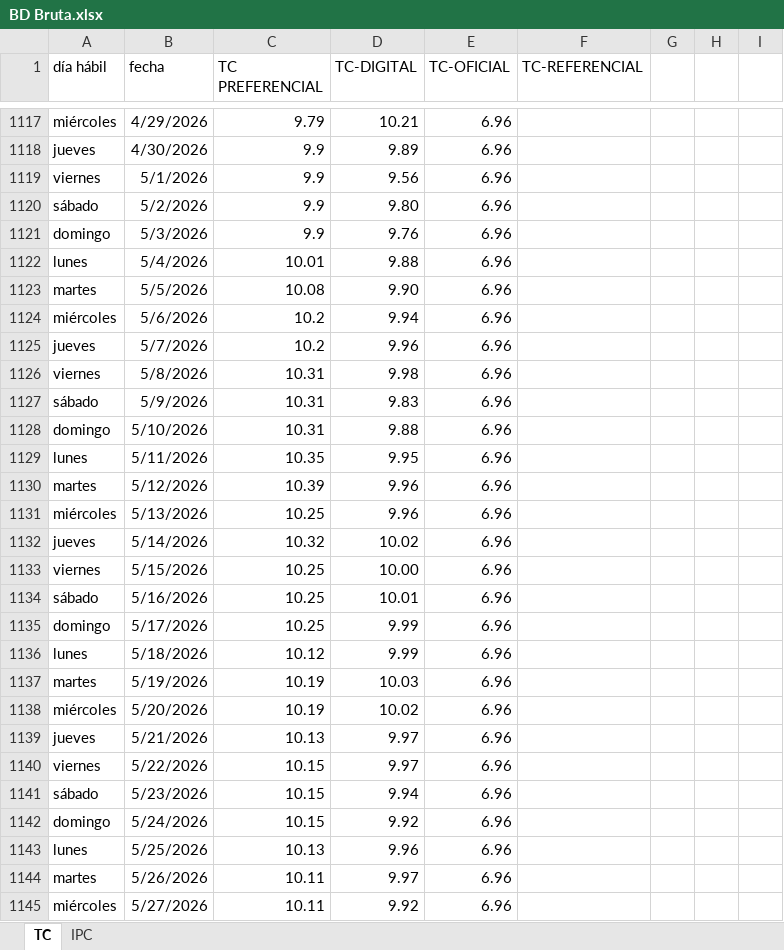
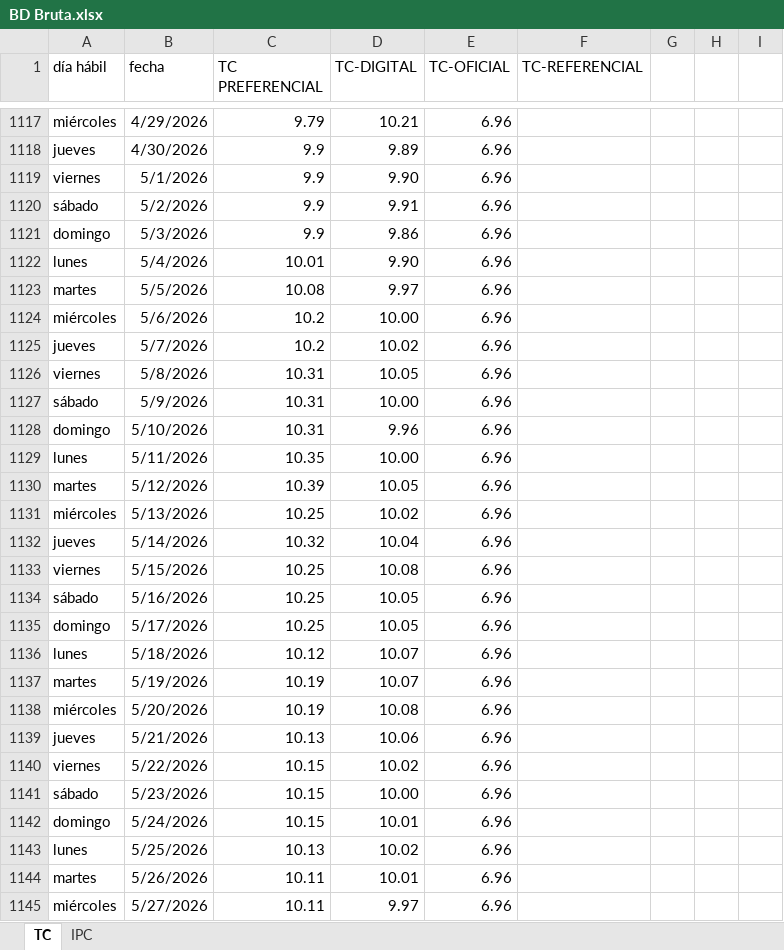
Before and after one commit to jddfernandez/TC-e-Inflacion, an Excel workbook: Inputs/BD Bruta.xlsx, sheet TC, drawn as a sheet; only a part is shown, gaps mark what is left out; values as stored, in another font and other column widths than the file's, no borders; charts and pictures not drawn; the diff covers the shown part only; the diff names each change by its address in the sheet, - before the commit and + after, or states it on an @@ line.

```diff
--- a/Inputs/BD Bruta.xlsx (sheet TC)
+++ b/Inputs/BD Bruta.xlsx (sheet TC)
-D1119 (TC-DIGITAL): 9.56
+D1119 (TC-DIGITAL): 9.90
-D1120 (TC-DIGITAL): 9.80
+D1120 (TC-DIGITAL): 9.91
-D1121 (TC-DIGITAL): 9.76
+D1121 (TC-DIGITAL): 9.86
-D1122 (TC-DIGITAL): 9.88
+D1122 (TC-DIGITAL): 9.90
-D1123 (TC-DIGITAL): 9.90
+D1123 (TC-DIGITAL): 9.97
-D1124 (TC-DIGITAL): 9.94
+D1124 (TC-DIGITAL): 10.00
-D1125 (TC-DIGITAL): 9.96
+D1125 (TC-DIGITAL): 10.02
-D1126 (TC-DIGITAL): 9.98
+D1126 (TC-DIGITAL): 10.05
-D1127 (TC-DIGITAL): 9.83
+D1127 (TC-DIGITAL): 10.00
-D1128 (TC-DIGITAL): 9.88
+D1128 (TC-DIGITAL): 9.96
-D1129 (TC-DIGITAL): 9.95
+D1129 (TC-DIGITAL): 10.00
-D1130 (TC-DIGITAL): 9.96
+D1130 (TC-DIGITAL): 10.05
-D1131 (TC-DIGITAL): 9.96
+D1131 (TC-DIGITAL): 10.02
-D1132 (TC-DIGITAL): 10.02
+D1132 (TC-DIGITAL): 10.04
-D1133 (TC-DIGITAL): 10.00
+D1133 (TC-DIGITAL): 10.08
-D1134 (TC-DIGITAL): 10.01
+D1134 (TC-DIGITAL): 10.05
-D1135 (TC-DIGITAL): 9.99
+D1135 (TC-DIGITAL): 10.05
-D1136 (TC-DIGITAL): 9.99
+D1136 (TC-DIGITAL): 10.07
-D1137 (TC-DIGITAL): 10.03
+D1137 (TC-DIGITAL): 10.07
-D1138 (TC-DIGITAL): 10.02
+D1138 (TC-DIGITAL): 10.08
-D1139 (TC-DIGITAL): 9.97
+D1139 (TC-DIGITAL): 10.06
-D1140 (TC-DIGITAL): 9.97
+D1140 (TC-DIGITAL): 10.02
-D1141 (TC-DIGITAL): 9.94
+D1141 (TC-DIGITAL): 10.00
-D1142 (TC-DIGITAL): 9.92
+D1142 (TC-DIGITAL): 10.01
-D1143 (TC-DIGITAL): 9.96
+D1143 (TC-DIGITAL): 10.02
-D1144 (TC-DIGITAL): 9.97
+D1144 (TC-DIGITAL): 10.01
-D1145 (TC-DIGITAL): 9.92
+D1145 (TC-DIGITAL): 9.97
```
Also changed, not shown: 24 added rows and 25 edited cells elsewhere in this sheet, sheet IPC, charts or pictures, Outputs/Proyecciones_MATLAB.xlsx, 30 other files.
